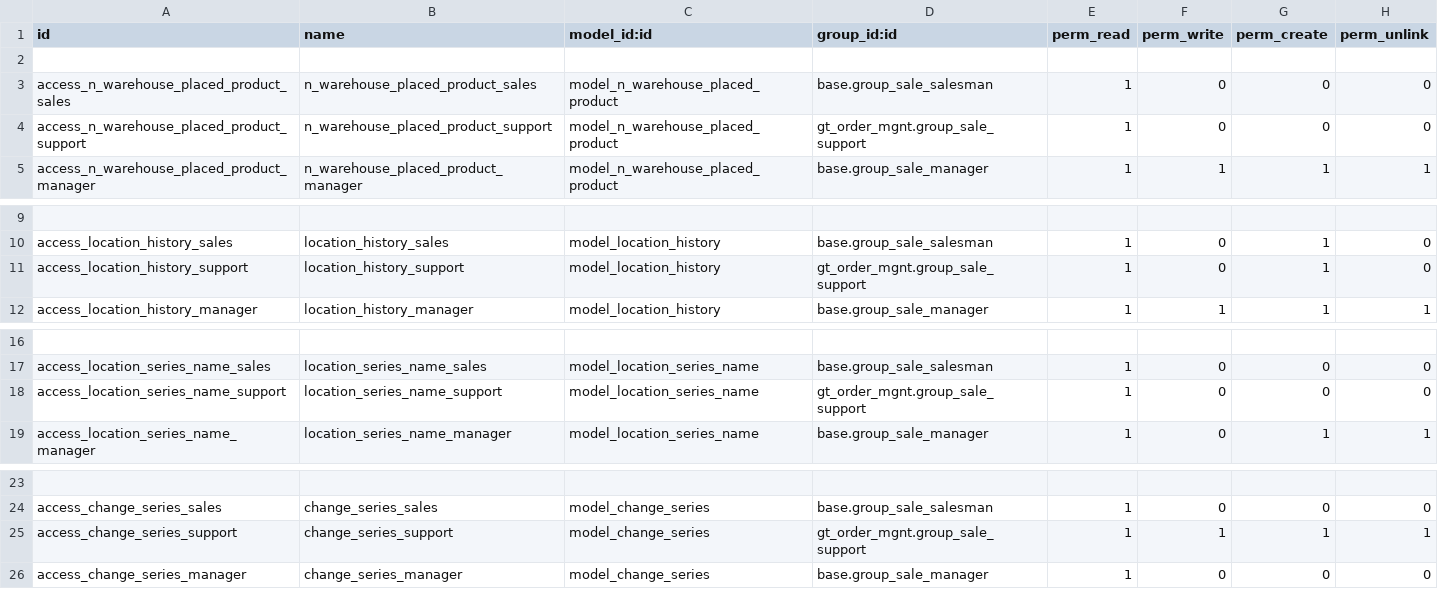
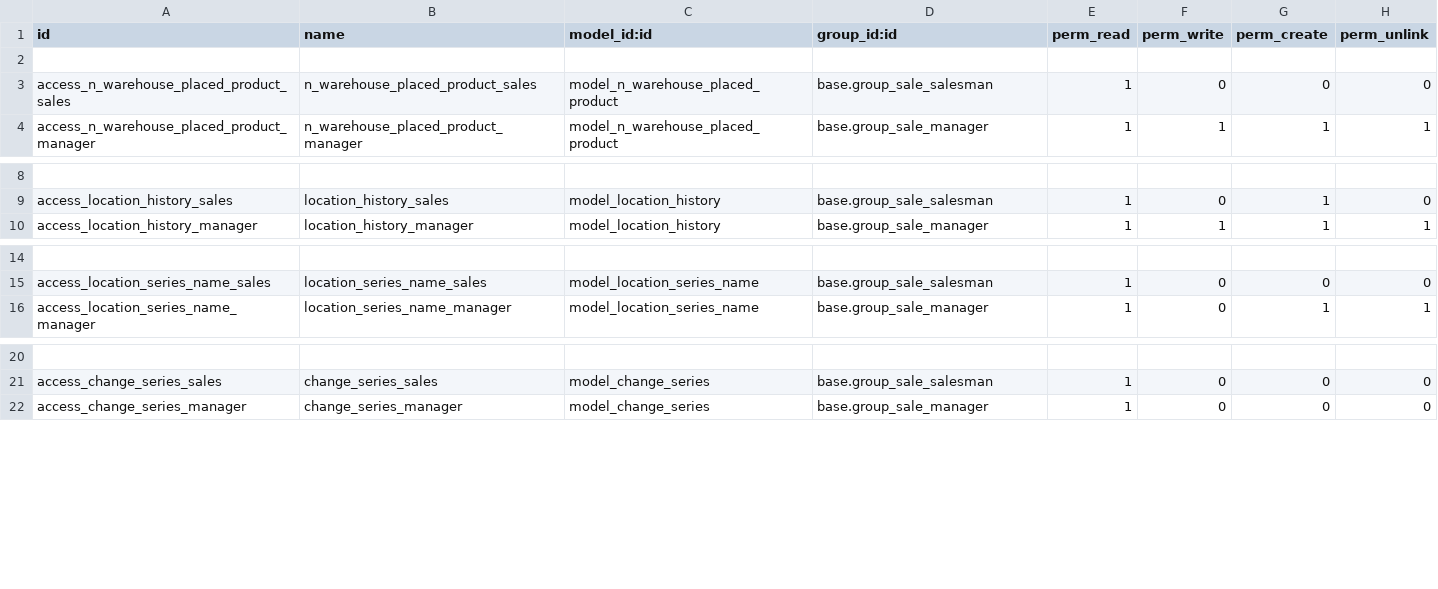
Before and after one commit to sagarrt/Odoo9-Inventory, a CSV file: security/ir.model.access.csv, drawn as a sheet; only a part is shown, gaps mark what is left out; the diff names each change by its address in the sheet, - before the commit and + after, or states it on an @@ line.

Commit message:
New changes in Location and Store and also add store Operation code

```diff
--- a/security/ir.model.access.csv
+++ b/security/ir.model.access.csv
-row 4: access_n_warehouse_placed_product_support | n_warehouse_placed_product_support | model_n_warehouse_placed_product | gt_order_mgnt.group_sale_support | 1 | 0 | 0 | 0
-row 11: access_location_history_support | location_history_support | model_location_history | gt_order_mgnt.group_sale_support | 1 | 0 | 1 | 0
-row 18: access_location_series_name_support | location_series_name_support | model_location_series_name | gt_order_mgnt.group_sale_support | 1 | 0 | 0 | 0
-row 25: access_change_series_support | change_series_support | model_change_series | gt_order_mgnt.group_sale_support | 1 | 1 | 1 | 1
```
Also changed, not shown: 15 other files.
